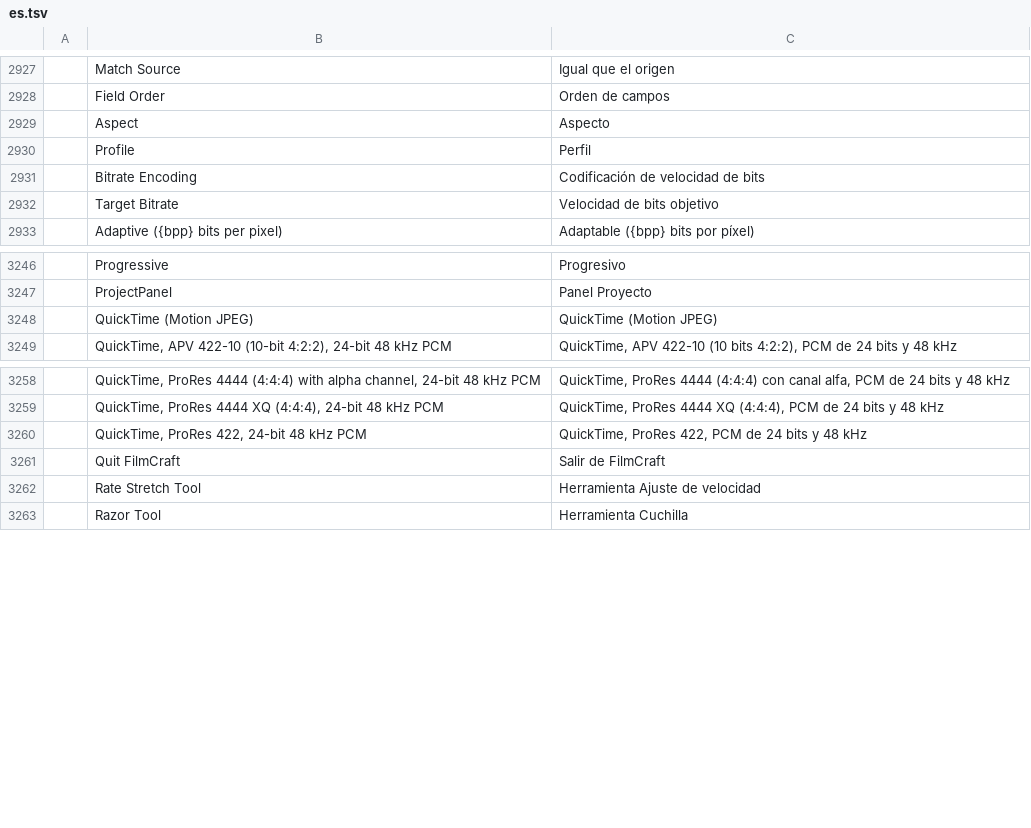
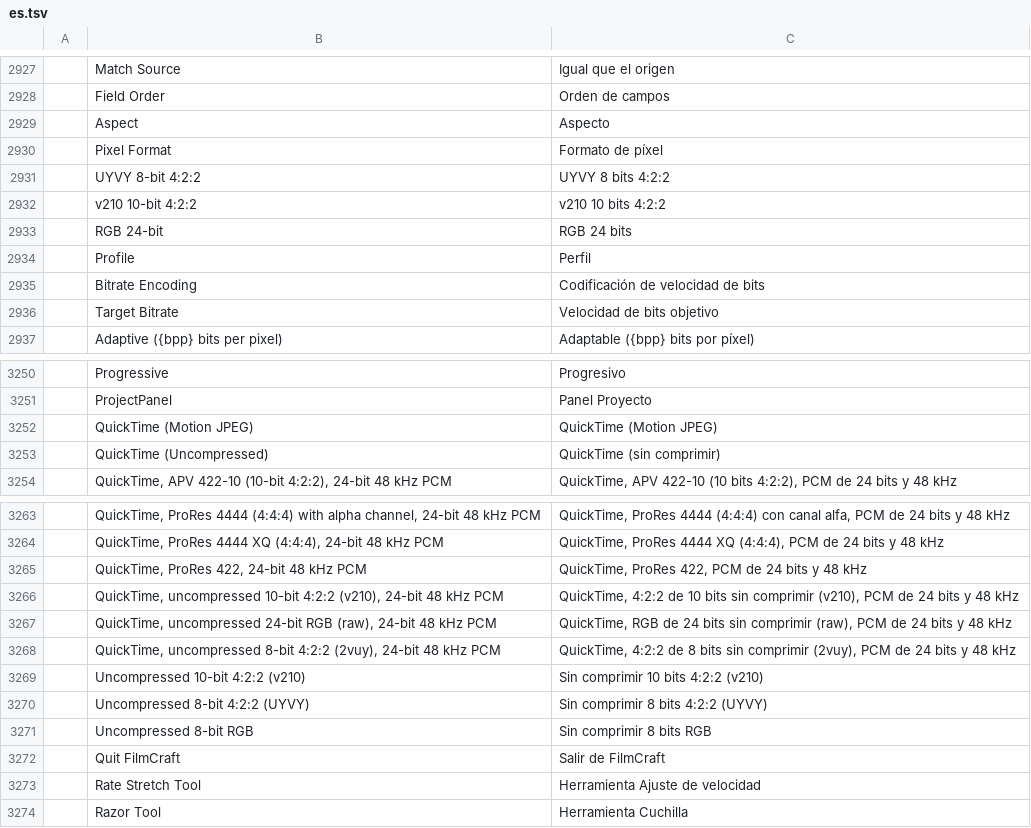
Before and after one commit to storytold/filmcraft, a TSV file: crates/ui-egui/src/i18n/es.tsv, drawn as a sheet; only a part is shown, gaps mark what is left out.

```diff
--- a/crates/ui-egui/src/i18n/es.tsv
+++ b/crates/ui-egui/src/i18n/es.tsv
@@ -2929,2 +2929,6 @@
 	Aspect	Aspecto
+	Pixel Format	Formato de píxel
+	UYVY 8-bit 4:2:2	UYVY 8 bits 4:2:2
+	v210 10-bit 4:2:2	v210 10 bits 4:2:2
+	RGB 24-bit	RGB 24 bits
 	Profile	Perfil
@@ -3248,2 +3252,3 @@
 	QuickTime (Motion JPEG)	QuickTime (Motion JPEG)
+	QuickTime (Uncompressed)	QuickTime (sin comprimir)
 	QuickTime, APV 422-10 (10-bit 4:2:2), 24-bit 48 kHz PCM	QuickTime, APV 422-10 (10 bits 4:2:2), PCM de 24 bits y 48 kHz
@@ -3260,2 +3265,8 @@
 	QuickTime, ProRes 422, 24-bit 48 kHz PCM	QuickTime, ProRes 422, PCM de 24 bits y 48 kHz
+	QuickTime, uncompressed 10-bit 4:2:2 (v210), 24-bit 48 kHz PCM	QuickTime, 4:2:2 de 10 bits sin comprimir (v210), PCM de 24 bits y 48 kHz
+	QuickTime, uncompressed 24-bit RGB (raw), 24-bit 48 kHz PCM	QuickTime, RGB de 24 bits sin comprimir (raw), PCM de 24 bits y 48 kHz
+	QuickTime, uncompressed 8-bit 4:2:2 (2vuy), 24-bit 48 kHz PCM	QuickTime, 4:2:2 de 8 bits sin comprimir (2vuy), PCM de 24 bits y 48 kHz
+	Uncompressed 10-bit 4:2:2 (v210)	Sin comprimir 10 bits 4:2:2 (v210)
+	Uncompressed 8-bit 4:2:2 (UYVY)	Sin comprimir 8 bits 4:2:2 (UYVY)
+	Uncompressed 8-bit RGB	Sin comprimir 8 bits RGB
 	Quit FilmCraft	Salir de FilmCraft
```
Also changed, not shown: crates/ui-egui/src/i18n/fr.tsv, crates/ui-egui/src/i18n/id.tsv, 25 other files.
